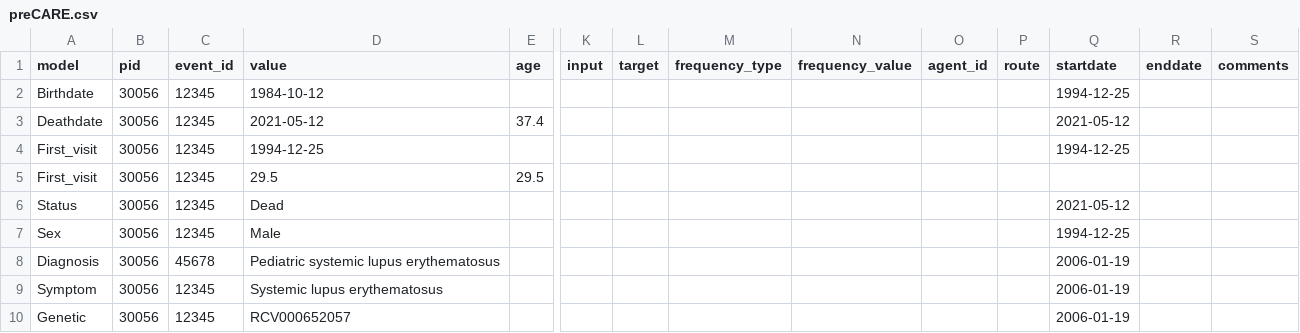
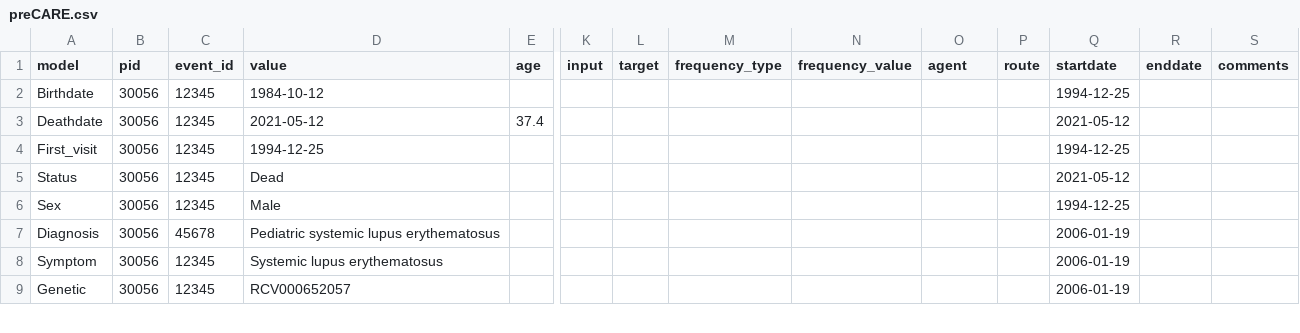
Before and after one commit to CARE-SM/CARE-SM-Implementation, a CSV file: CSV/exemplar_data/preCARE.csv, drawn as a sheet; only a part is shown, gaps mark what is left out; rows hold the shown columns only; the diff names each change by its address in the sheet, - before the commit and + after, or states it on an @@ line.

Commit message:
Minor changes in exemplar CSV template

```diff
--- a/CSV/exemplar_data/preCARE.csv
+++ b/CSV/exemplar_data/preCARE.csv
-O1: agent_id
+O1: agent
-row 5: First_visit | 30056 | 12345 | 29.5 | 29.5
```
Also changed, not shown: 1 other file.
